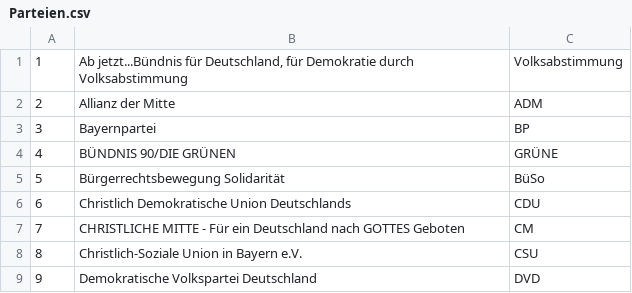
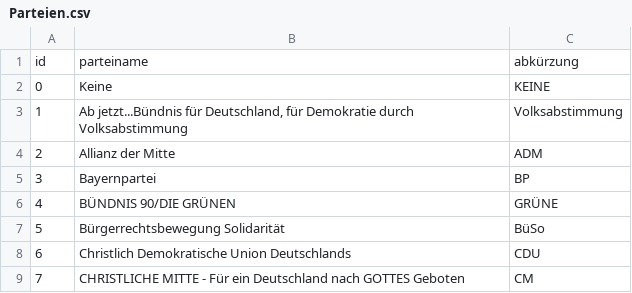
Before and after one commit to alexandervanrenen/wahlinfo, a CSV file: wahlparser/Parteien.csv, drawn as a sheet; only a part is shown; the shorter side is filled out with more unchanged rows; the diff names each change by its address in the sheet, - before the commit and + after, or states it on an @@ line.

```diff
--- a/wahlparser/Parteien.csv
+++ b/wahlparser/Parteien.csv
+row 1: id | parteiname | abkürzung
+row 2: 0 | Keine | KEINE
```
Also changed, not shown: wahlparser/Bundeslaender.csv, wahlparser/Kandidaten.csv, 2 other files.
